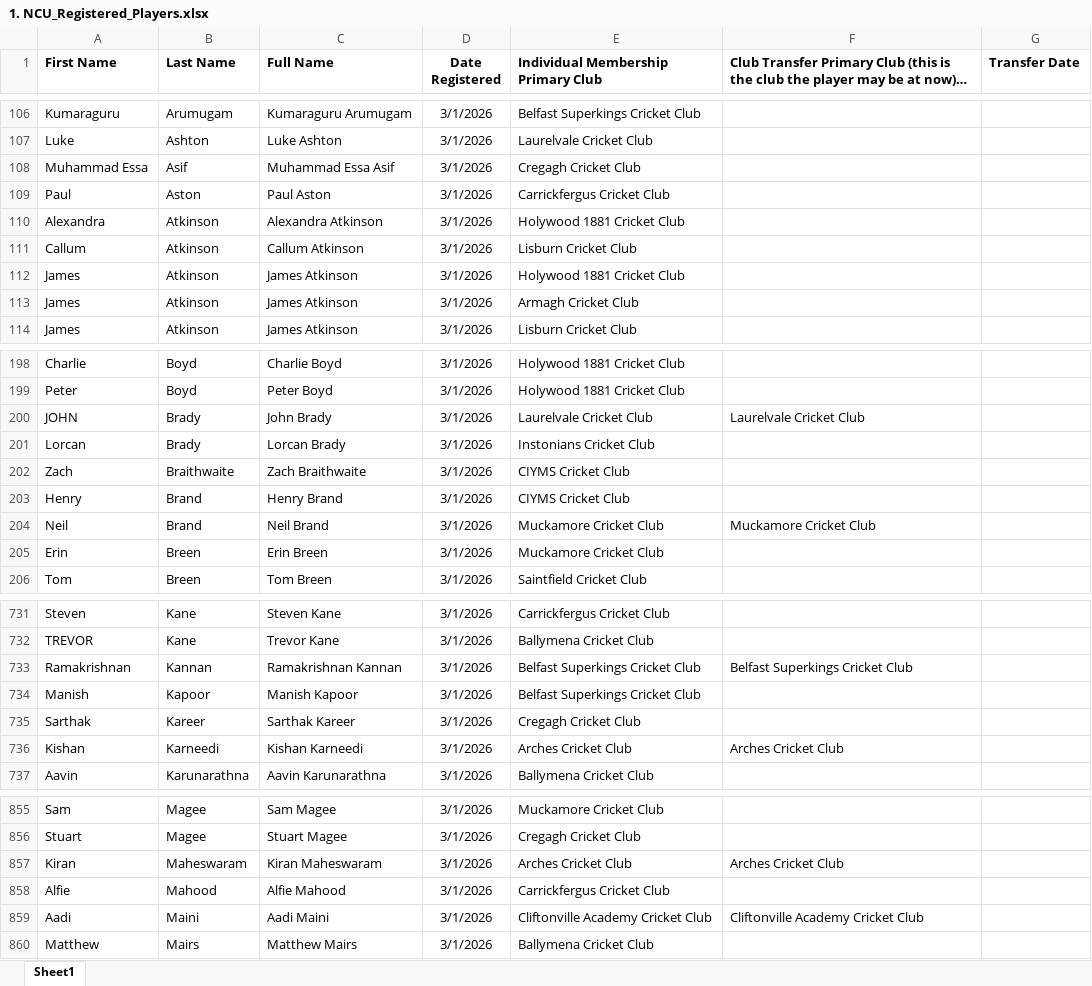
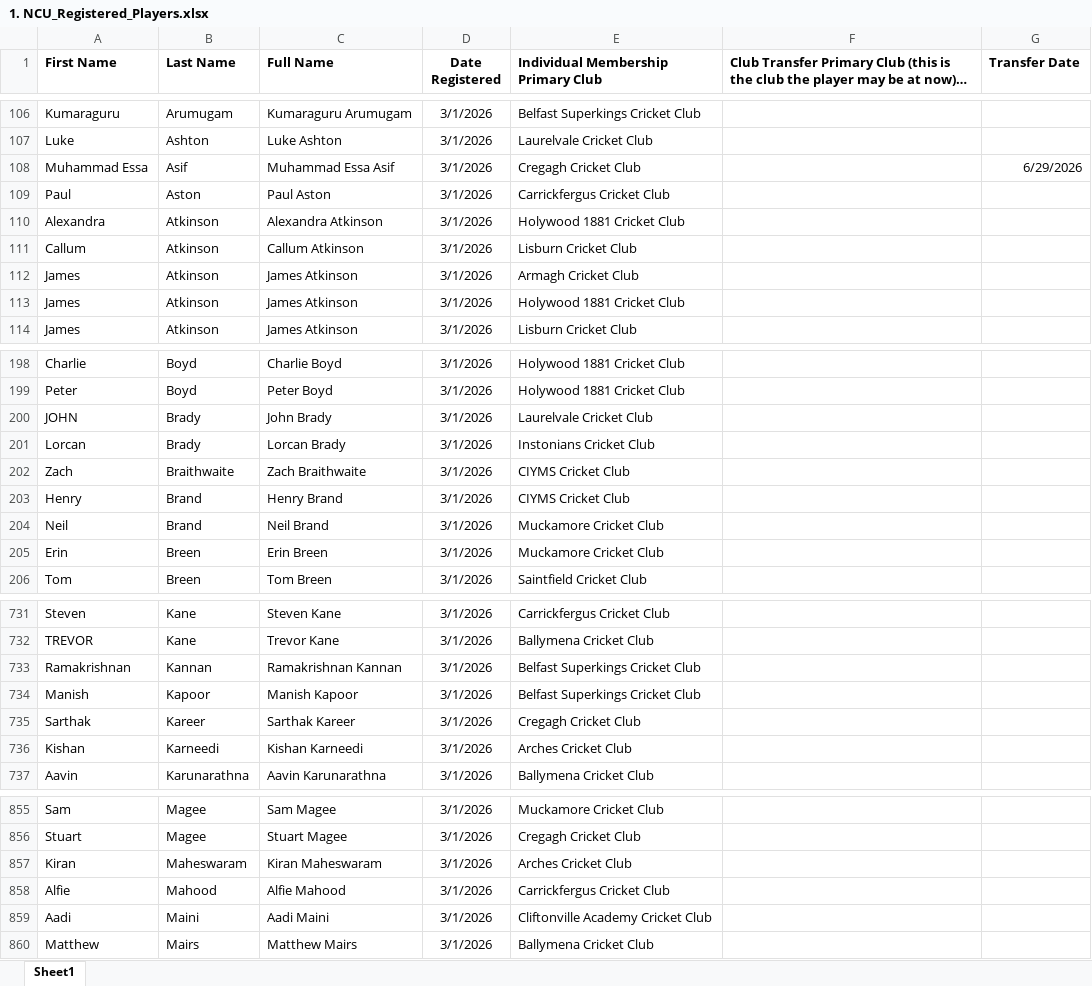
Before and after one commit to wyliemckinty/NCU-Cricket-Stats, an Excel workbook: 1. NCU_Registered_Players.xlsx, sheet Sheet1, drawn as a sheet; only a part is shown, gaps mark what is left out; long unchanged cells end in …; values as stored, in another font and other column widths than the file's, no borders; the diff covers the shown part only; the diff names each change by its address in the sheet, - before the commit and + after, or states it on an @@ line.

```diff
--- a/1. NCU_Registered_Players.xlsx (sheet Sheet1)
+++ b/1. NCU_Registered_Players.xlsx (sheet Sheet1)
-G108 (Transfer Date): (empty)
+G108 (Transfer Date): 6/29/2026
@@ row 112 moved to row 113: James @@
-F200: Laurelvale Cricket Club
+F200: (empty)
-F204: Muckamore Cricket Club
+F204: (empty)
-F733: Belfast Superkings Cricket Club
+F733: (empty)
-F736: Arches Cricket Club
+F736: (empty)
-F857: Arches Cricket Club
+F857: (empty)
-F859: Cliftonville Academy Cricket Club
+F859: (empty)
```
Also changed, not shown: 1 removed row, 4 moved rows and 88 edited cells elsewhere in this sheet, formulas that keep their value, 1 other file.
